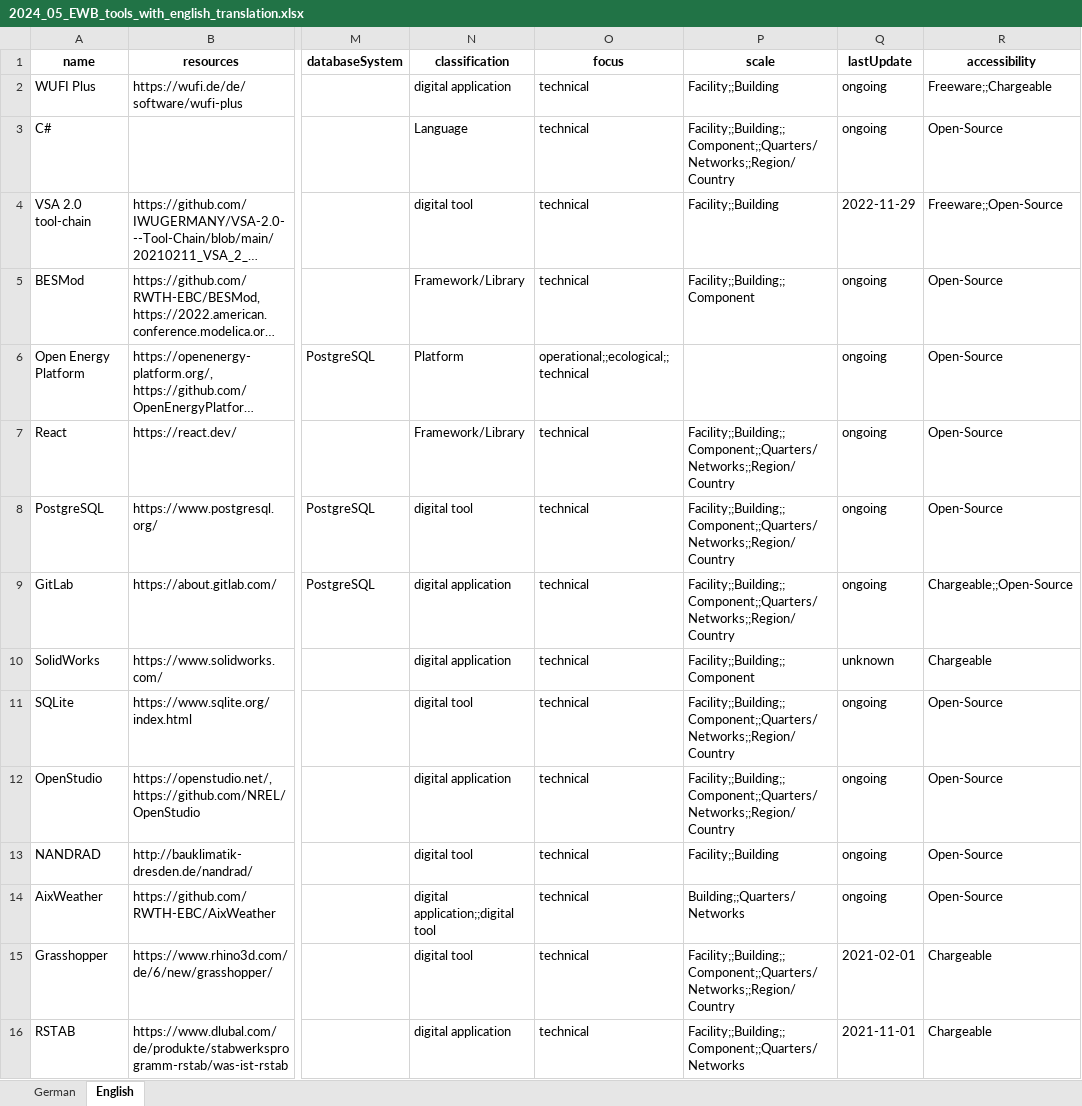
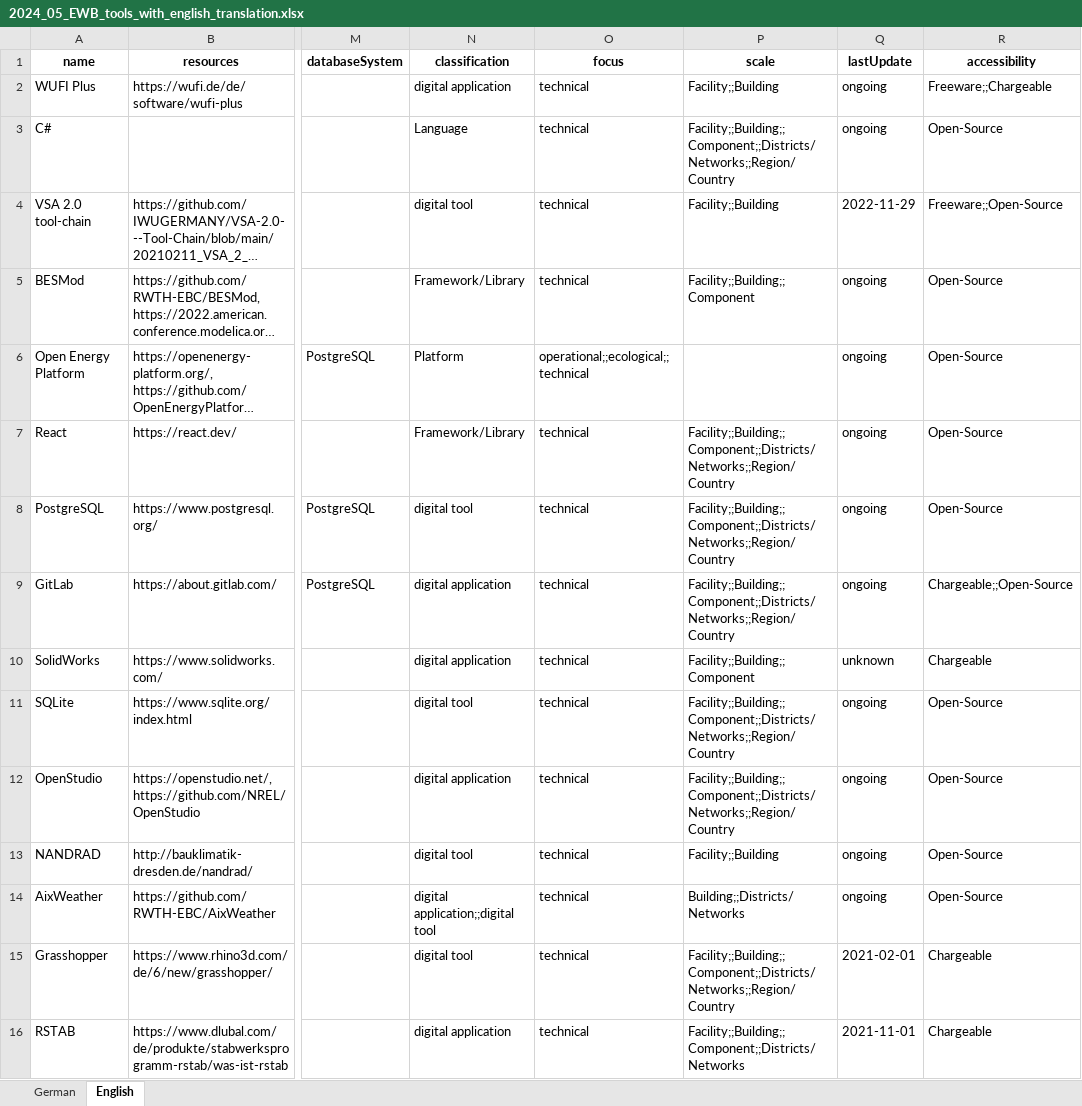
Before and after one commit to TUB-DVG/wissen-digital-ewb, an Excel workbook: webcentral/doc/01_data/02_tool_over/2024_05_EWB_tools_with_english_translation.xlsx, sheet English, drawn as a sheet; only a part is shown, gaps mark what is left out; long unchanged cells end in …; values as stored, in another font and other column widths than the file's, no borders; the diff covers the shown part only; the diff names each change by its address in the sheet, - before the commit and + after, or states it on an @@ line.

```diff
--- a/webcentral/doc/01_data/02_tool_over/2024_05_EWB_tools_with_english_translation.xlsx (sheet English)
+++ b/webcentral/doc/01_data/02_tool_over/2024_05_EWB_tools_with_english_translation.xlsx (sheet English)
-P3 (scale): Facility;;Building;;Component;;Quarters/Networks;;Region/Country
+P3 (scale): Facility;;Building;;Component;;Districts/Networks;;Region/Country
-P7:P9 (scale): Facility;;Building;;Component;;Quarters/Networks;;Region/Country
+P7:P9 (scale): Facility;;Building;;Component;;Districts/Networks;;Region/Country
-P11:P12 (scale): Facility;;Building;;Component;;Quarters/Networks;;Region/Country
+P11:P12 (scale): Facility;;Building;;Component;;Districts/Networks;;Region/Country
-P14 (scale): Building;;Quarters/Networks
+P14 (scale): Building;;Districts/Networks
-P15 (scale): Facility;;Building;;Component;;Quarters/Networks;;Region/Country
+P15 (scale): Facility;;Building;;Component;;Districts/Networks;;Region/Country
-P16 (scale): Facility;;Building;;Component;;Quarters/Networks
+P16 (scale): Facility;;Building;;Component;;Districts/Networks
```
Also changed, not shown: 77 edited cells elsewhere in this sheet, sheet German.
